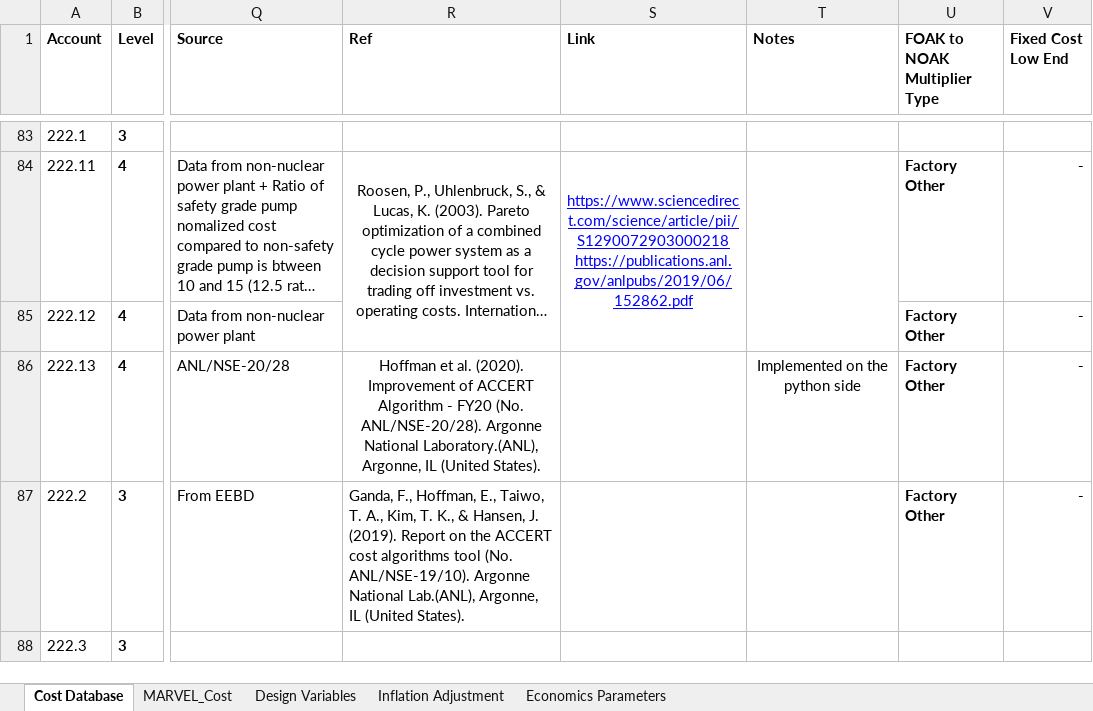
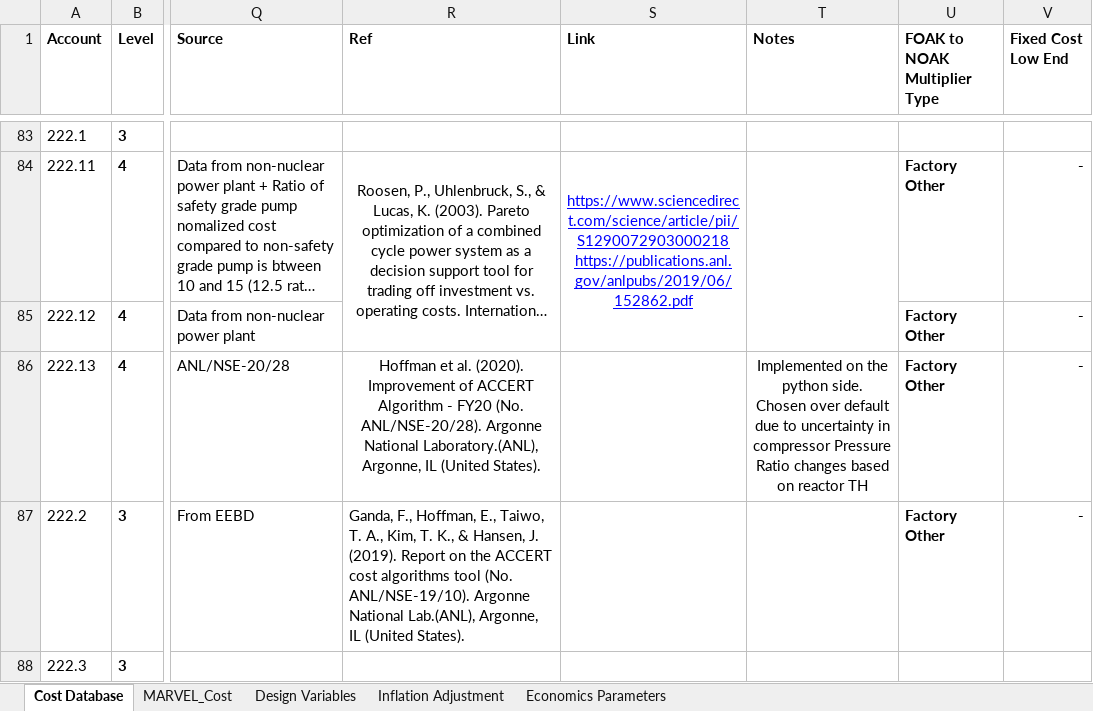
Before and after one commit to IdahoLabResearch/MOUSE, an Excel workbook: cost/Cost_Database.xlsx, sheet Cost Database, drawn as a sheet; only a part is shown, gaps mark what is left out; long unchanged cells end in …; values as stored, in another font and other column widths than the file's, no borders; conditional formats not drawn; ↵ is a line break in a cell; the diff names each change by its address in the sheet, - before the commit and + after, or states it on an @@ line.

Commit message:
Add rationale on A222.13 correlation

```diff
--- a/cost/Cost_Database.xlsx (sheet Cost Database)
+++ b/cost/Cost_Database.xlsx (sheet Cost Database)
-T86 (Notes): …the python side
+T86 (Notes): …the python side. ↵ Chosen over default due to uncertainty in compressor Pressure Ratio changes based on reactor TH
```
Also changed, not shown: 1 other file.
